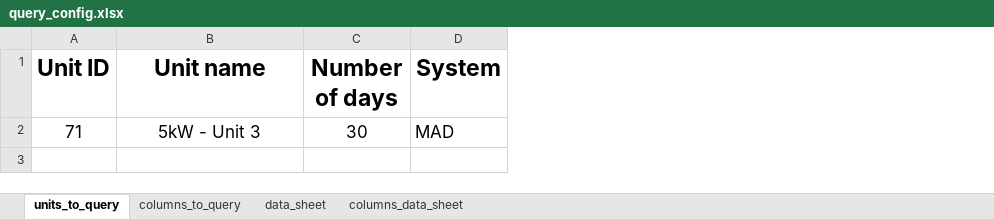
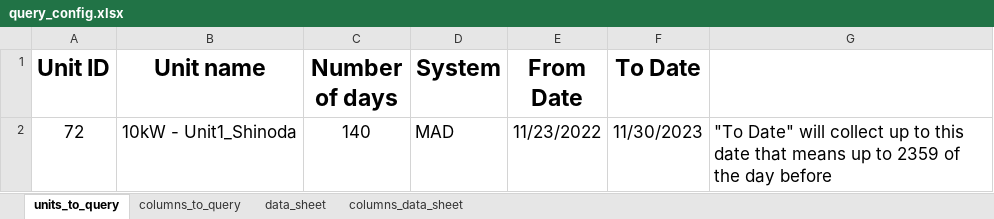
Before and after one commit to SorinoSSK/Intern-IoT-Data-Debug, an Excel workbook: query_config.xlsx, sheet units_to_query, drawn as a sheet; values as stored, in another font and other column widths than the file's, no borders; removed rows and columns are numbered as before the commit, all else as after; the diff names each change by its address in the sheet, - before the commit and + after, or states it on an @@ line.

Commit message:
Update code to accept date query

```diff
--- a/query_config.xlsx (sheet units_to_query)
+++ b/query_config.xlsx (sheet units_to_query)
+column E (From Date), empty
+column F (To Date), empty
+column G, empty
-row 2: 71 | 5kW - Unit 3 | 30 | MAD
+row 2: 72 | 10kW - Unit1_Shinoda | 140 | MAD | 11/23/2022 | 11/30/2023 | "To Date" will collect up to this date that means up to 2359 of the day before
```
Also changed, not shown: sheet columns_to_query, 6 other files.
